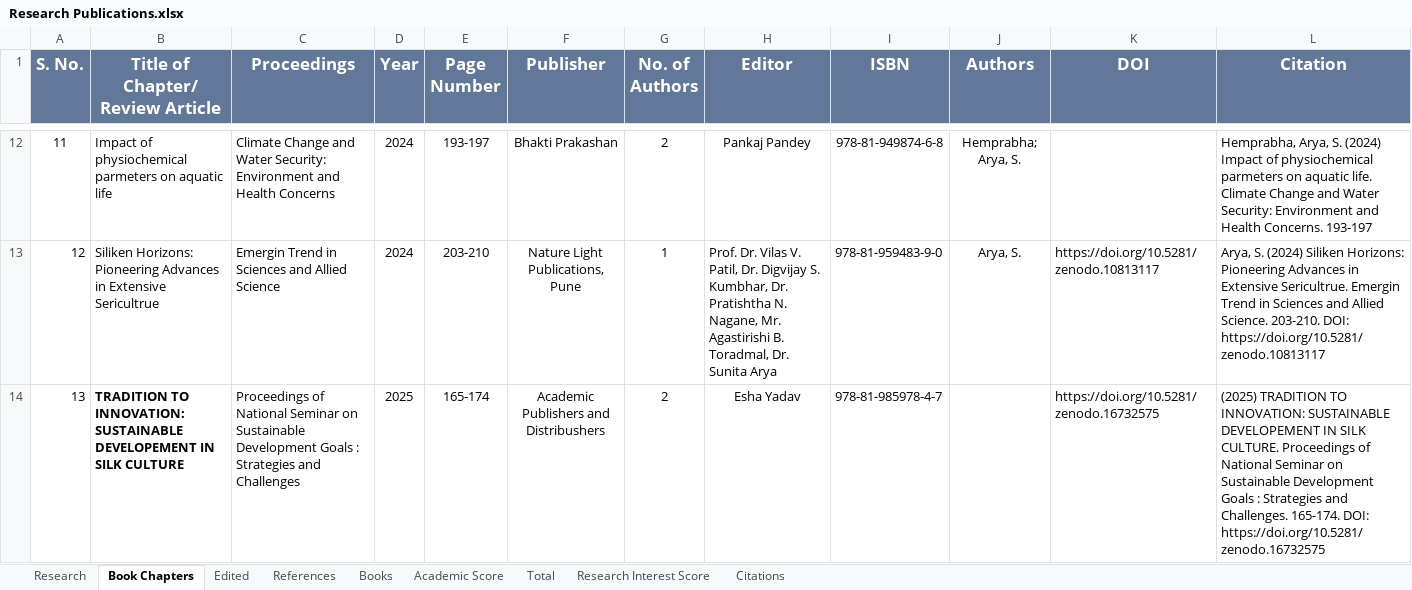
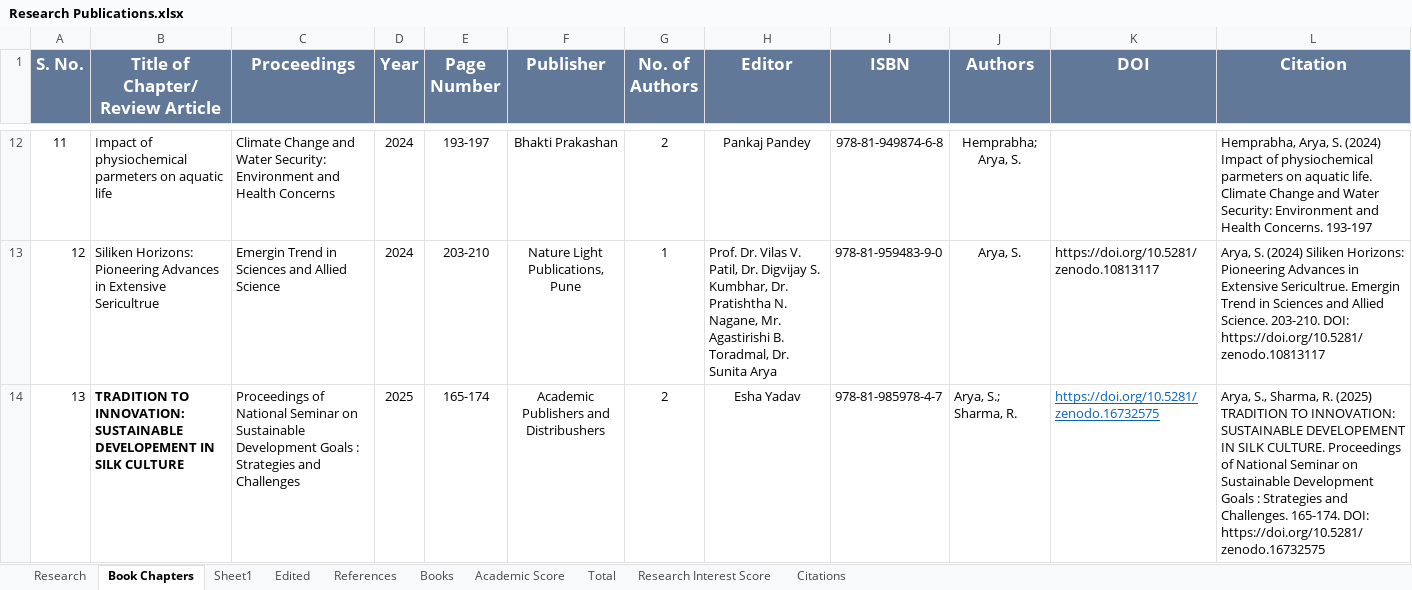
Before and after one commit to Ritwik-Sh/SunitaArya, an Excel workbook: public/db/Research Publications.xlsx, sheet Book Chapters, drawn as a sheet; only a part is shown, gaps mark what is left out; values as stored, in another font and other column widths than the file's, no borders; the diff names each change by its address in the sheet, - before the commit and + after, or states it on an @@ line.

```diff
--- a/public/db/Research Publications.xlsx (sheet Book Chapters)
+++ b/public/db/Research Publications.xlsx (sheet Book Chapters)
+sheet tab: Sheet1
-J14 (Authors): (empty)
+J14 (Authors): Arya, S.; Sharma, R.
@@ K14 underline: off → on, text colour: black → #0563C1 @@
-L14 (Citation): (2025) TRADITION…
+L14 (Citation): Arya, S., Sharma, R. (2025) TRADITION…
```
Also changed, not shown: sheet Research, formulas that keep their value, 8 other files.
